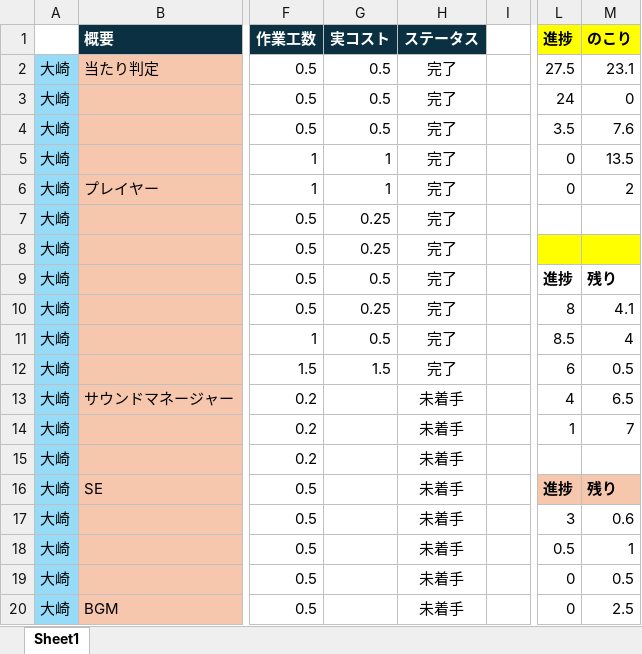
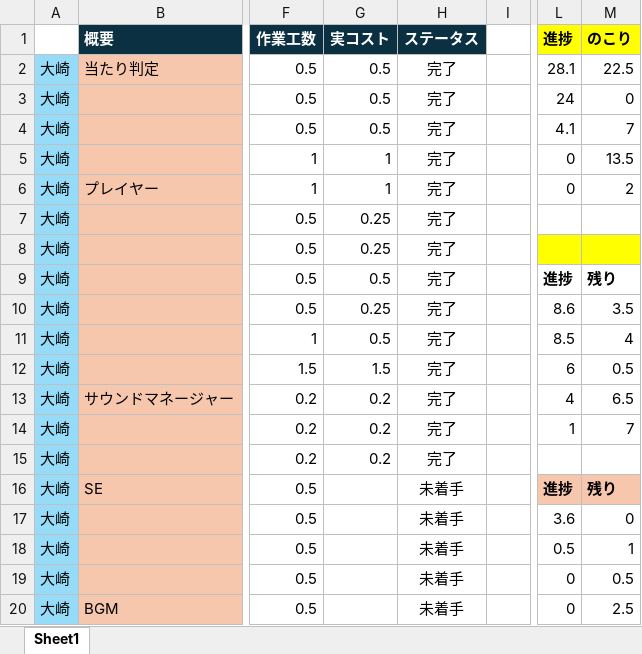
Before and after one commit to Tiger5286/Fall3, an Excel workbook: コスト表（改）.xlsx, sheet Sheet1, drawn as a sheet; only a part is shown, gaps mark what is left out; values as stored, in another font and other column widths than the file's, no borders; the diff names each change by its address in the sheet, - before the commit and + after, or states it on an @@ line.

Commit message:
コスト表記入

```diff
--- a/コスト表（改）.xlsx (sheet Sheet1)
+++ b/コスト表（改）.xlsx (sheet Sheet1)
-L2 (進捗): 27.5
+L2 (進捗): 28.1
-M2 (のこり): 23.1
+M2 (のこり): 22.5
-L4 (進捗): 3.5
+L4 (進捗): 4.1
-M4 (のこり): 7.6
+M4 (のこり): 7
-L10 (進捗): 8
+L10 (進捗): 8.6
-M10 (のこり): 4.1
+M10 (のこり): 3.5
-G13:G15 (実コスト): (empty)
+G13:G15 (実コスト): 0.2
-H13:H15 (ステータス): 未着手
+H13:H15 (ステータス): 完了
-L17 (進捗): 3
+L17 (進捗): 3.6
-M17 (のこり): 0.6
+M17 (のこり): 0
```
